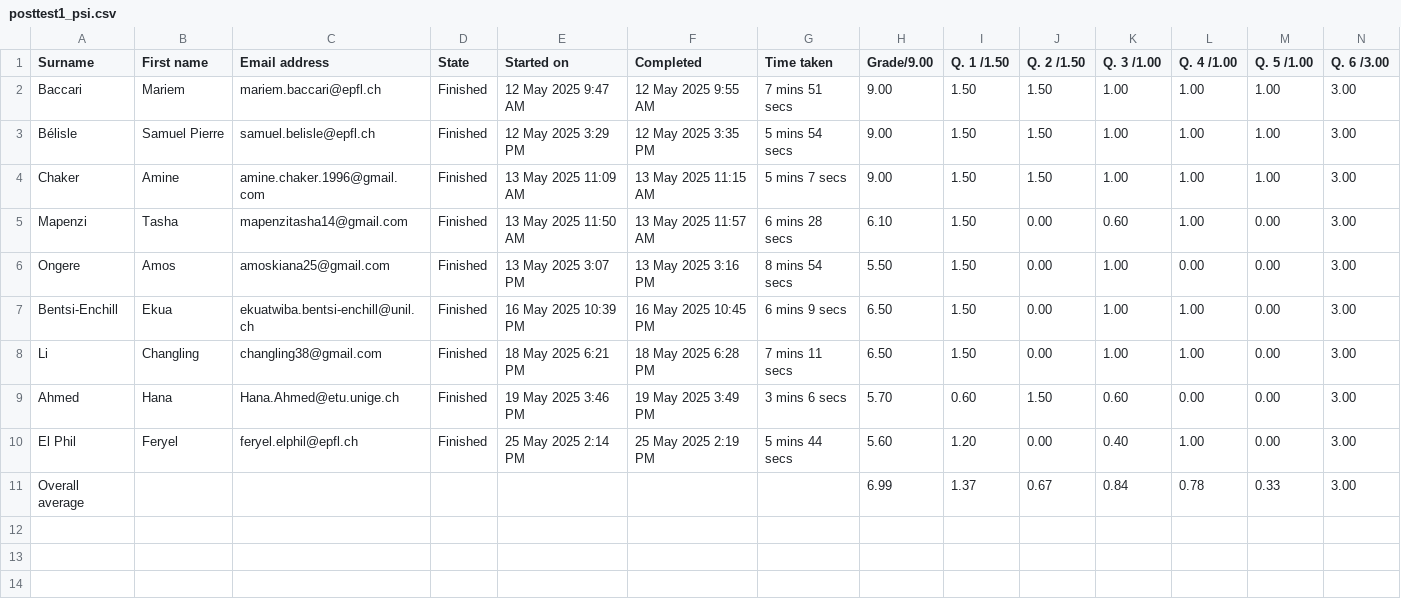
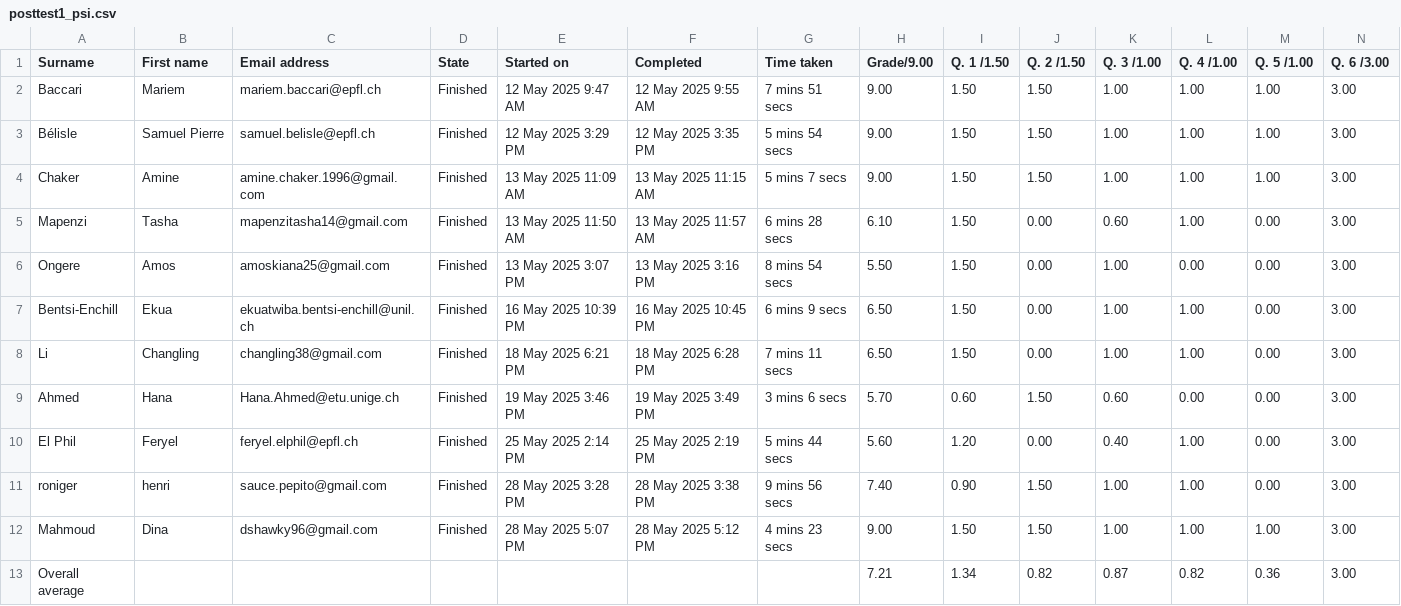
Before and after one commit to berry-sh/cs411_project, a CSV file: data/posttest1_psi.csv, drawn as a sheet.

```diff
--- a/data/posttest1_psi.csv
+++ b/data/posttest1_psi.csv
@@ -10,2 +10,4 @@ Ahmed,Hana,Hana.Ahmed@etu.unige.ch,Finished,"19 May 2025  3:46 PM","19 May 2025
 "El Phil",Feryel,feryel.elphil@epfl.ch,Finished,"25 May 2025  2:14 PM","25 May 2025  2:19 PM","5 mins 44 secs",5.60,1.20,0.00,0.40,1.00,0.00,3.00
-"Overall average",,,,,,,6.99,1.37,0.67,0.84,0.78,0.33,3.00
+roniger,henri,sauce.pepito@gmail.com,Finished,"28 May 2025  3:28 PM","28 May 2025  3:38 PM","9 mins 56 secs",7.40,0.90,1.50,1.00,1.00,0.00,3.00
+Mahmoud,Dina,dshawky96@gmail.com,Finished,"28 May 2025  5:07 PM","28 May 2025  5:12 PM","4 mins 23 secs",9.00,1.50,1.50,1.00,1.00,1.00,3.00
+"Overall average",,,,,,,7.21,1.34,0.82,0.87,0.82,0.36,3.00
```
Also changed, not shown: data/final_data.csv, data/posttest1_ips.csv, 13 other files.
